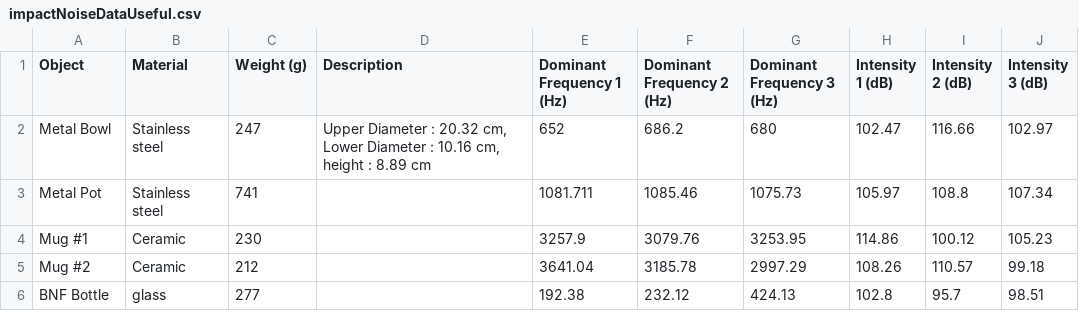
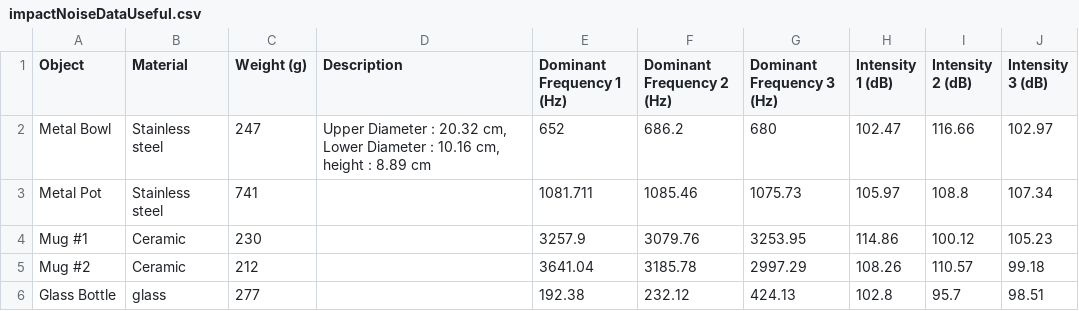
Before and after one commit to AR-CA-SA/test_for_vision_vlm, a CSV file: object_segmentation/impactNoiseDataUseful.csv, drawn as a sheet.

```diff
--- a/object_segmentation/impactNoiseDataUseful.csv
+++ b/object_segmentation/impactNoiseDataUseful.csv
@@ -5,2 +5,2 @@ Mug #1,Ceramic,230,,3257.9,3079.76,3253.95,114.86,100.12,105.23
 Mug #2,Ceramic,212,,3641.04,3185.78,2997.29,108.26,110.57,99.18
-BNF Bottle,glass ,277,,192.38,232.12,424.13,102.8,95.7,98.51
+Glass Bottle,glass ,277,,192.38,232.12,424.13,102.8,95.7,98.51
```
Also changed, not shown: 2 other files.
